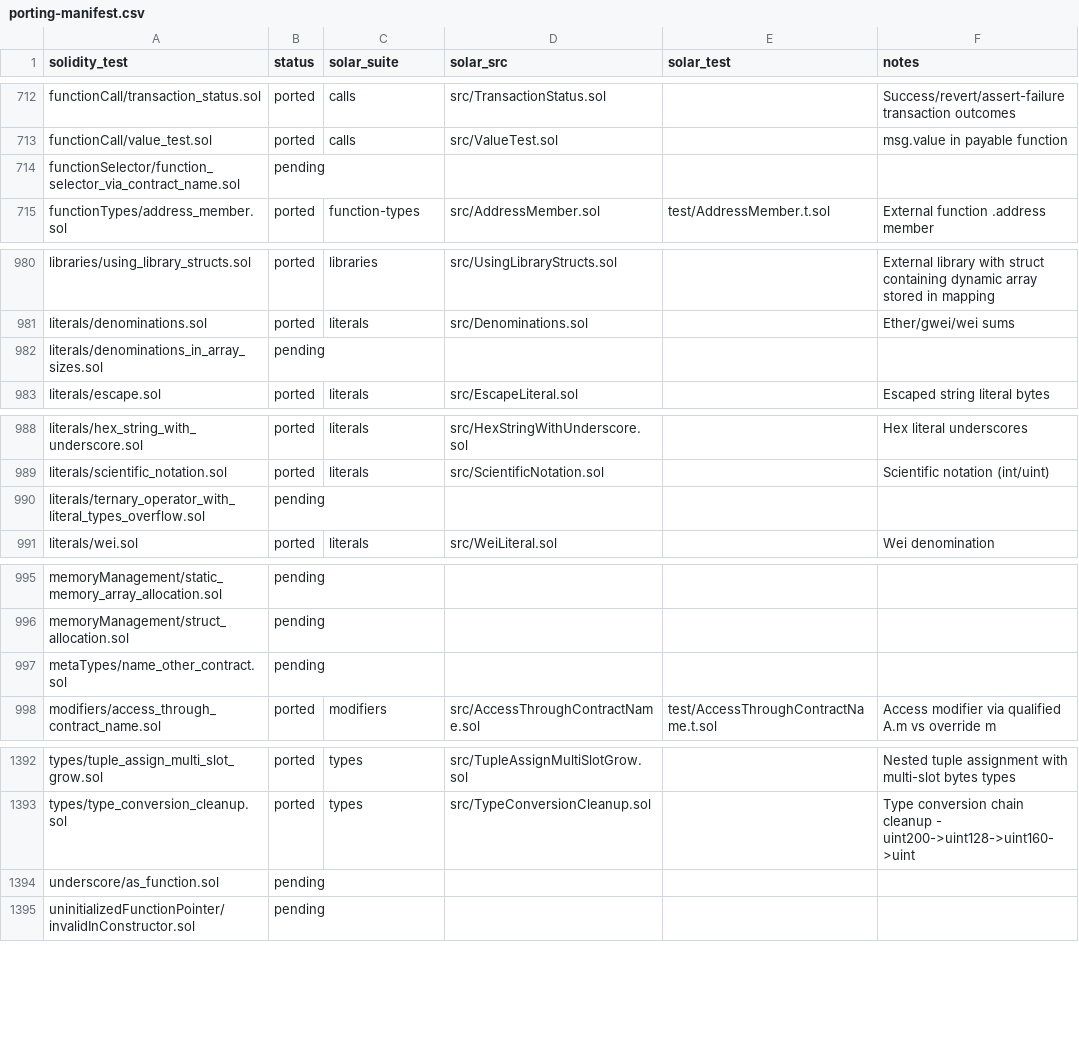
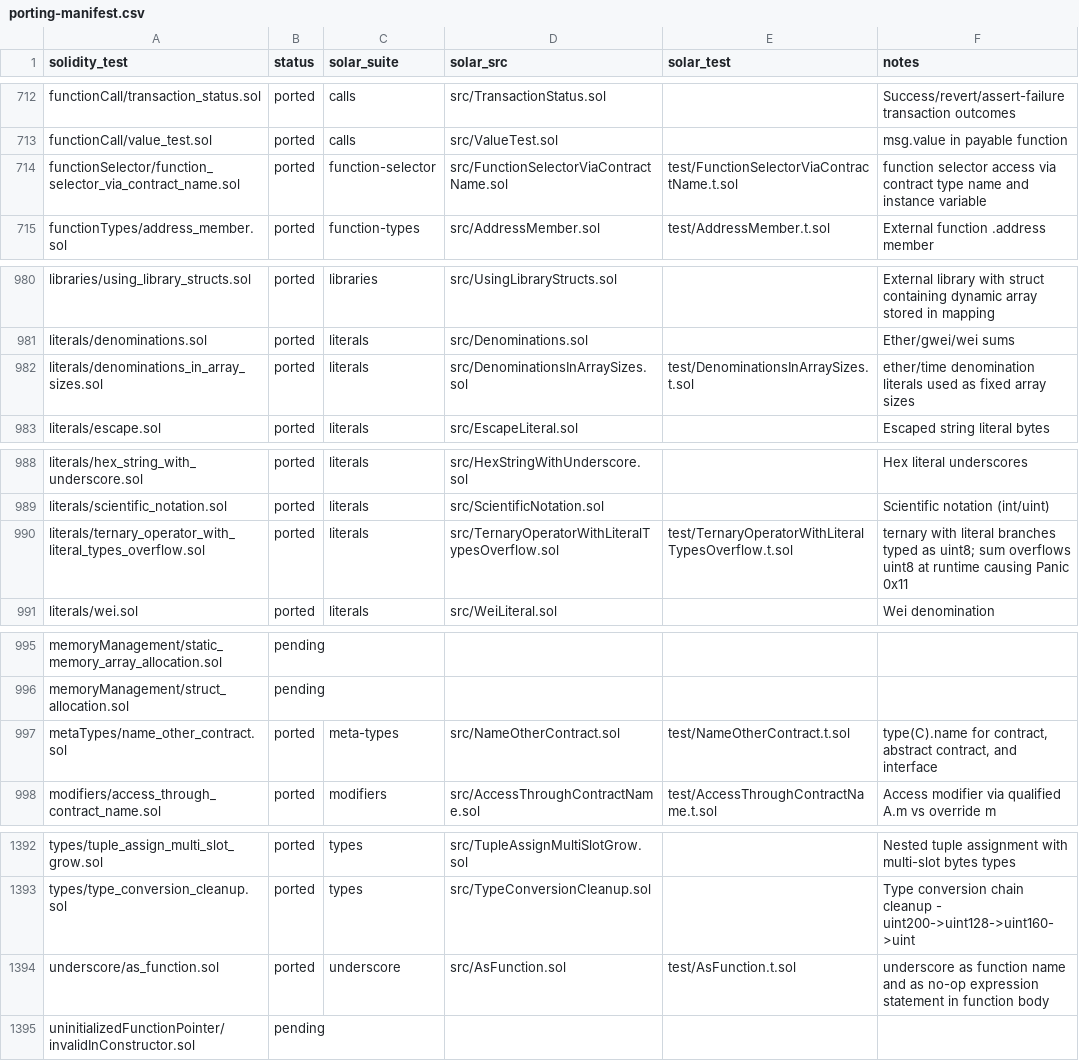
Before and after one commit to aniemerg/solar, a CSV file: crates/codegen/testdata-solc/porting-manifest.csv, drawn as a sheet; only a part is shown, gaps mark what is left out; the diff covers the shown part only.

```diff
--- a/crates/codegen/testdata-solc/porting-manifest.csv
+++ b/crates/codegen/testdata-solc/porting-manifest.csv
@@ -713,3 +713,3 @@ functionCall/transaction_status.sol,ported,calls,src/TransactionStatus.sol,,Succ
 functionCall/value_test.sol,ported,calls,src/ValueTest.sol,,msg.value in payable function
-functionSelector/function_selector_via_contract_name.sol,pending,,,,
+functionSelector/function_selector_via_contract_name.sol,ported,function-selector,src/FunctionSelectorViaContractName.sol,test/FunctionSelectorViaContractName.t.sol,function selector access via contract type name and instance variable
 functionTypes/address_member.sol,ported,function-types,src/AddressMember.sol,test/AddressMember.t.sol,External function .address member
@@ -981,3 +981,3 @@ libraries/using_library_structs.sol,ported,libraries,src/UsingLibraryStructs.sol
 literals/denominations.sol,ported,literals,src/Denominations.sol,,Ether/gwei/wei sums
-literals/denominations_in_array_sizes.sol,pending,,,,
+literals/denominations_in_array_sizes.sol,ported,literals,src/DenominationsInArraySizes.sol,test/DenominationsInArraySizes.t.sol,ether/time denomination literals used as fixed array sizes
 literals/escape.sol,ported,literals,src/EscapeLiteral.sol,,Escaped string literal bytes
@@ -989,3 +989,3 @@ literals/hex_string_with_underscore.sol,ported,literals,src/HexStringWithUndersc
 literals/scientific_notation.sol,ported,literals,src/ScientificNotation.sol,,Scientific notation (int/uint)
-literals/ternary_operator_with_literal_types_overflow.sol,pending,,,,
+literals/ternary_operator_with_literal_types_overflow.sol,ported,literals,src/TernaryOperatorWithLiteralTypesOverflow.sol,test/TernaryOperatorWithLiteralTypesOverflow.t.sol,ternary with literal branches typed as uint8; sum overflows uint8 at runtime causing Panic 0x11
 literals/wei.sol,ported,literals,src/WeiLiteral.sol,,Wei denomination
@@ -996,3 +996,3 @@ memoryManagement/static_memory_array_allocation.sol,pending,,,,
 memoryManagement/struct_allocation.sol,pending,,,,
-metaTypes/name_other_contract.sol,pending,,,,
+metaTypes/name_other_contract.sol,ported,meta-types,src/NameOtherContract.sol,test/NameOtherContract.t.sol,"type(C).name for contract, abstract contract, and interface"
 modifiers/access_through_contract_name.sol,ported,modifiers,src/AccessThroughContractName.sol,test/AccessThroughContractName.t.sol,Access modifier via qualified A.m vs override m
@@ -1393,3 +1393,3 @@ types/tuple_assign_multi_slot_grow.sol,ported,types,src/TupleAssignMultiSlotGrow
 types/type_conversion_cleanup.sol,ported,types,src/TypeConversionCleanup.sol,,Type conversion chain cleanup - uint200->uint128->uint160->uint
-underscore/as_function.sol,pending,,,,
+underscore/as_function.sol,ported,underscore,src/AsFunction.sol,test/AsFunction.t.sol,underscore as function name and as no-op expression statement in function body
 uninitializedFunctionPointer/invalidInConstructor.sol,pending,,,,
```
Also changed, not shown: 46 edited cells elsewhere in this file, 33 other files.
